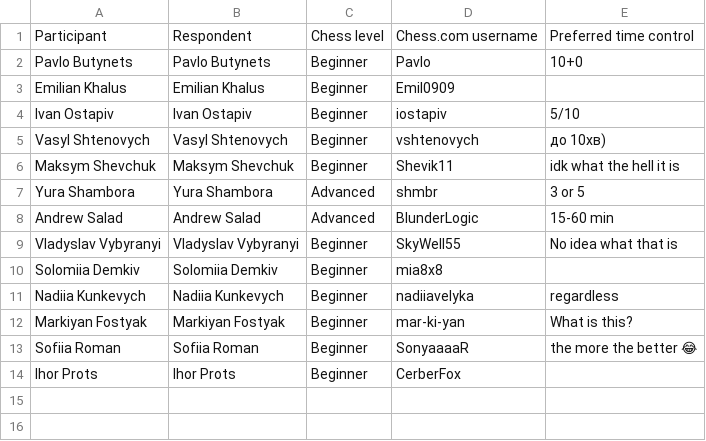
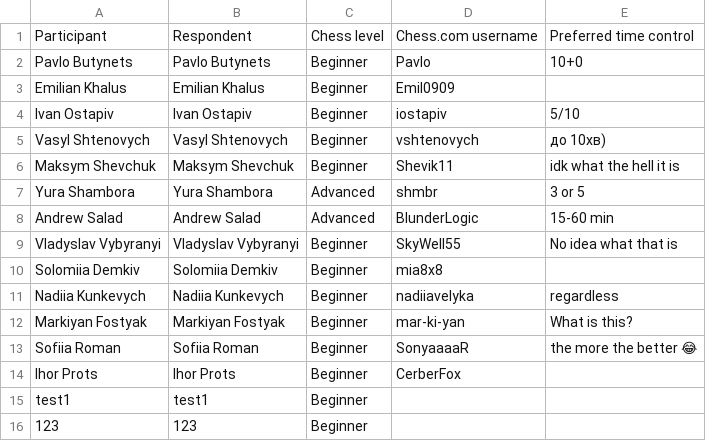
Before and after one commit to Maks-progatechnik/chess-club-api, a CSV file: src/data/autumn-2026.csv, drawn as a sheet; the diff names each change by its address in the sheet, - before the commit and + after, or states it on an @@ line.

```diff
--- a/src/data/autumn-2026.csv
+++ b/src/data/autumn-2026.csv
+row 15: test1 | test1 | Beginner
+row 16: 123 | 123 | Beginner
```
Also changed, not shown: 19 other files.
